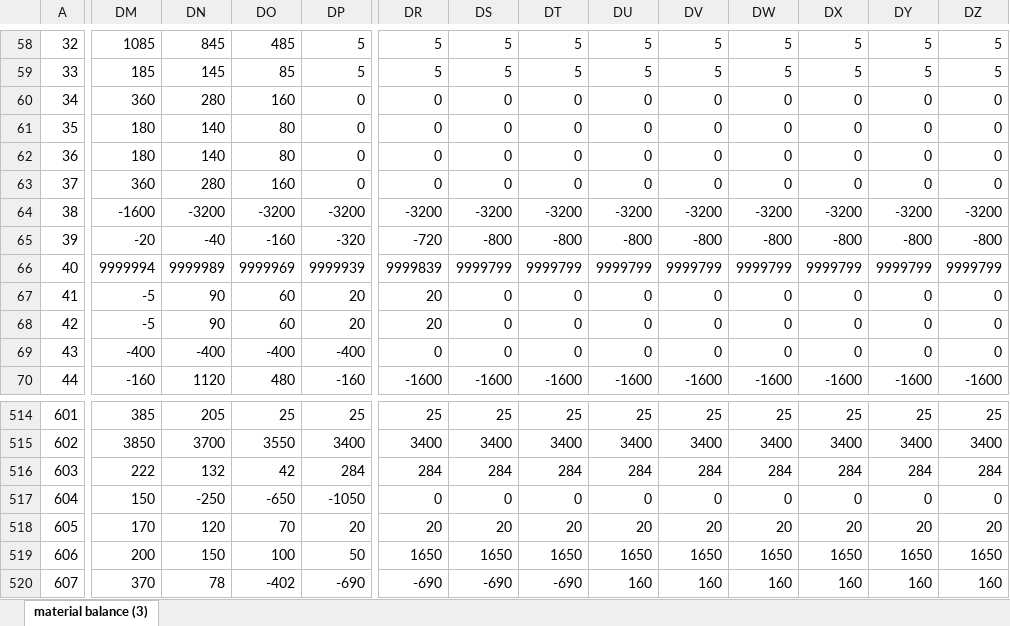
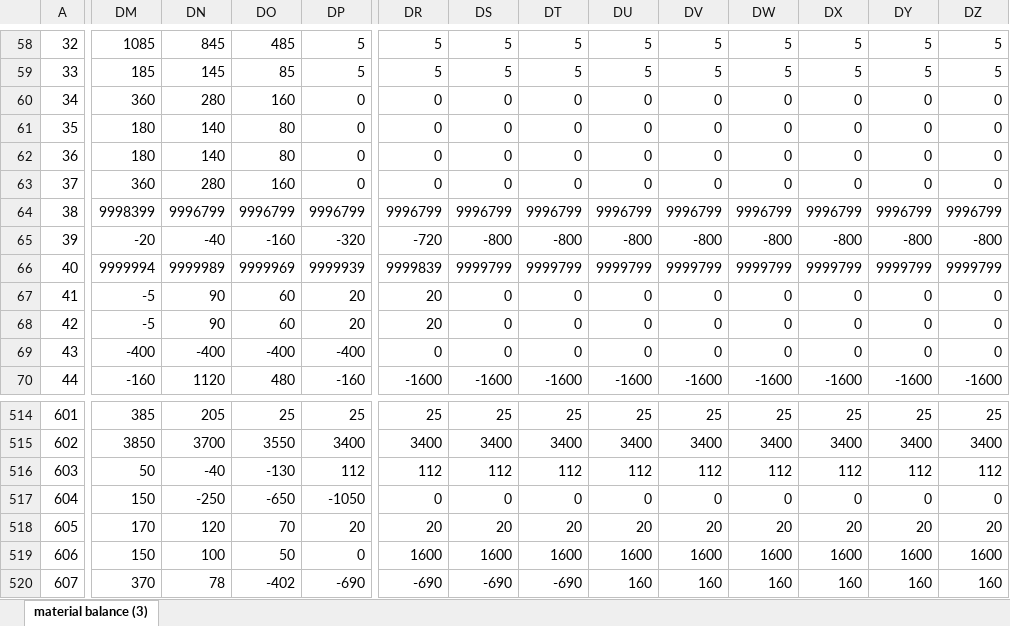
Before and after one commit to orenamram-arch/mrp_checking, an Excel workbook: mrp.xlsx, sheet material balance (3), drawn as a sheet; only a part is shown, gaps mark what is left out; values as stored, in another font and other column widths than the file's, no borders; conditional formats not drawn; the diff covers the shown part only; the diff names each change by its address in the sheet, - before the commit and + after, or states it on an @@ line.

```diff
--- a/mrp.xlsx (sheet material balance (3))
+++ b/mrp.xlsx (sheet material balance (3))
-DM64: -1600
+DM64: 9998399
-DN64: -3200
+DN64: 9996799
-DO64: -3200
+DO64: 9996799
-DP64: -3200
+DP64: 9996799
-DR64: -3200
+DR64: 9996799
-DS64: -3200
+DS64: 9996799
-DT64: -3200
+DT64: 9996799
-DU64: -3200
+DU64: 9996799
-DV64: -3200
+DV64: 9996799
-DW64: -3200
+DW64: 9996799
-DX64: -3200
+DX64: 9996799
-DY64: -3200
+DY64: 9996799
-DZ64: -3200
+DZ64: 9996799
-DM516: 222
+DM516: 50
-DN516: 132
+DN516: -40
-DO516: 42
+DO516: -130
-DP516: 284
+DP516: 112
-DR516: 284
+DR516: 112
-DS516: 284
+DS516: 112
-DT516: 284
+DT516: 112
-DU516: 284
+DU516: 112
-DV516: 284
+DV516: 112
-DW516: 284
+DW516: 112
-DX516: 284
+DX516: 112
-DY516: 284
+DY516: 112
-DZ516: 284
+DZ516: 112
-DM519: 200
+DM519: 150
-DN519: 150
+DN519: 100
-DO519: 100
+DO519: 50
-DP519: 50
+DP519: 0
-DR519: 1650
+DR519: 1600
-DS519: 1650
+DS519: 1600
-DT519: 1650
+DT519: 1600
-DU519: 1650
+DU519: 1600
-DV519: 1650
+DV519: 1600
-DW519: 1650
+DW519: 1600
-DX519: 1650
+DX519: 1600
-DY519: 1650
+DY519: 1600
-DZ519: 1650
+DZ519: 1600
```
Also changed, not shown: 1 added row, 1 removed row, 1061 edited cells and cell formats elsewhere in this sheet, formulas that keep their value.
